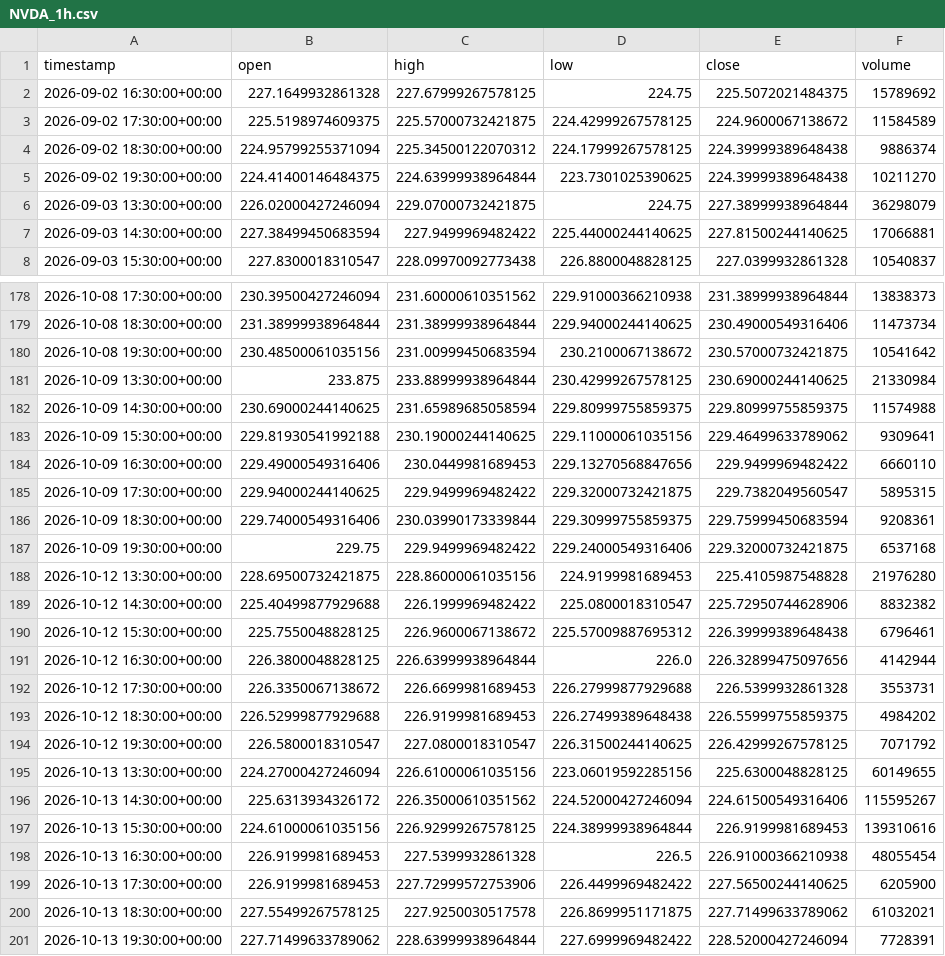
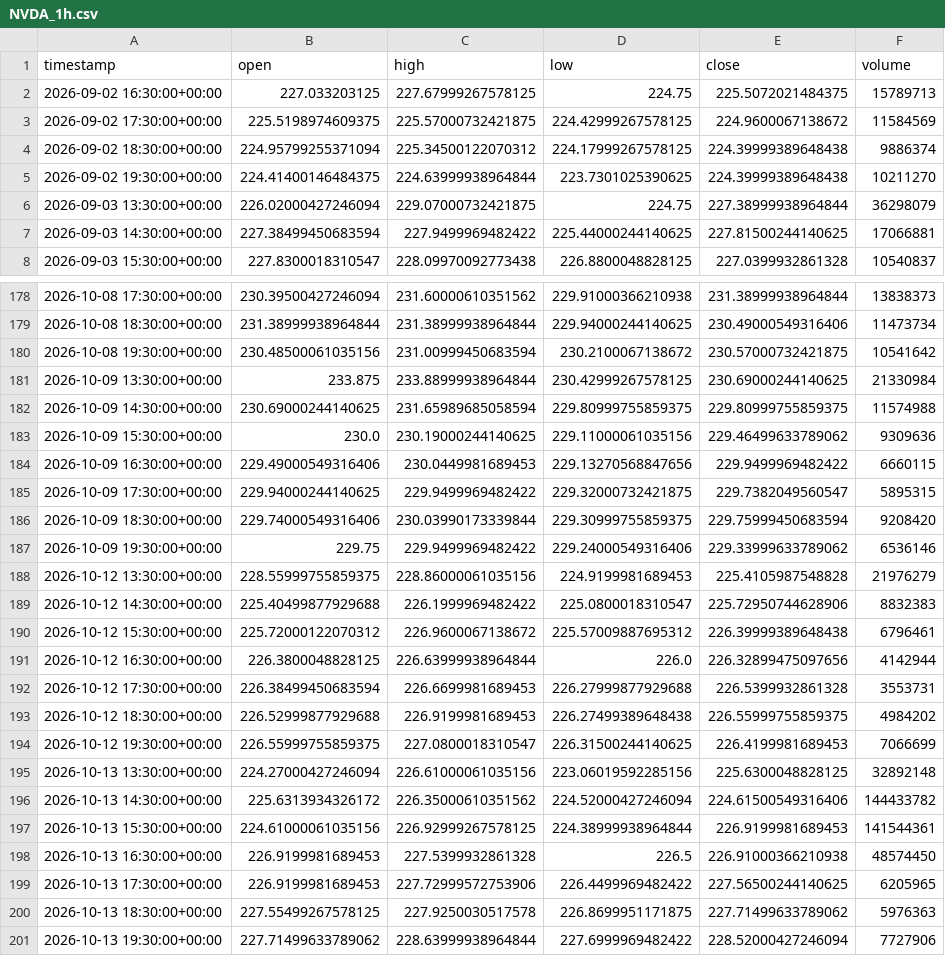
Before and after one commit to maraky122/mesa-brooks, a CSV file: data/ohlc/NVDA_1h.csv, drawn as a sheet; only a part is shown, gaps mark what is left out; the diff covers the shown part only.

```diff
--- a/data/ohlc/NVDA_1h.csv
+++ b/data/ohlc/NVDA_1h.csv
@@ -1,4 +1,4 @@
 timestamp,open,high,low,close,volume
-2026-09-02 16:30:00+00:00,227.1649932861328,227.67999267578125,224.75,225.5072021484375,15789692
-2026-09-02 17:30:00+00:00,225.5198974609375,225.57000732421875,224.42999267578125,224.9600067138672,11584589
+2026-09-02 16:30:00+00:00,227.033203125,227.67999267578125,224.75,225.5072021484375,15789713
+2026-09-02 17:30:00+00:00,225.5198974609375,225.57000732421875,224.42999267578125,224.9600067138672,11584569
 2026-09-02 18:30:00+00:00,224.95799255371094,225.34500122070312,224.17999267578125,224.39999389648438,9886374
@@ -182,20 +182,20 @@ timestamp,open,high,low,close,volume
 2026-10-09 14:30:00+00:00,230.69000244140625,231.65989685058594,229.80999755859375,229.80999755859375,11574988
-2026-10-09 15:30:00+00:00,229.81930541992188,230.19000244140625,229.11000061035156,229.46499633789062,9309641
-2026-10-09 16:30:00+00:00,229.49000549316406,230.0449981689453,229.13270568847656,229.9499969482422,6660110
+2026-10-09 15:30:00+00:00,230.0,230.19000244140625,229.11000061035156,229.46499633789062,9309636
+2026-10-09 16:30:00+00:00,229.49000549316406,230.0449981689453,229.13270568847656,229.9499969482422,6660115
 2026-10-09 17:30:00+00:00,229.94000244140625,229.9499969482422,229.32000732421875,229.7382049560547,5895315
-2026-10-09 18:30:00+00:00,229.74000549316406,230.03990173339844,229.30999755859375,229.75999450683594,9208361
-2026-10-09 19:30:00+00:00,229.75,229.9499969482422,229.24000549316406,229.32000732421875,6537168
-2026-10-12 13:30:00+00:00,228.69500732421875,228.86000061035156,224.9199981689453,225.4105987548828,21976280
-2026-10-12 14:30:00+00:00,225.40499877929688,226.1999969482422,225.0800018310547,225.72950744628906,8832382
-2026-10-12 15:30:00+00:00,225.7550048828125,226.9600067138672,225.57009887695312,226.39999389648438,6796461
+2026-10-09 18:30:00+00:00,229.74000549316406,230.03990173339844,229.30999755859375,229.75999450683594,9208420
+2026-10-09 19:30:00+00:00,229.75,229.9499969482422,229.24000549316406,229.33999633789062,6536146
+2026-10-12 13:30:00+00:00,228.55999755859375,228.86000061035156,224.9199981689453,225.4105987548828,21976279
+2026-10-12 14:30:00+00:00,225.40499877929688,226.1999969482422,225.0800018310547,225.72950744628906,8832383
+2026-10-12 15:30:00+00:00,225.72000122070312,226.9600067138672,225.57009887695312,226.39999389648438,6796461
 2026-10-12 16:30:00+00:00,226.3800048828125,226.63999938964844,226.0,226.32899475097656,4142944
-2026-10-12 17:30:00+00:00,226.3350067138672,226.6699981689453,226.27999877929688,226.5399932861328,3553731
+2026-10-12 17:30:00+00:00,226.38499450683594,226.6699981689453,226.27999877929688,226.5399932861328,3553731
 2026-10-12 18:30:00+00:00,226.52999877929688,226.9199981689453,226.27499389648438,226.55999755859375,4984202
-2026-10-12 19:30:00+00:00,226.5800018310547,227.0800018310547,226.31500244140625,226.42999267578125,7071792
-2026-10-13 13:30:00+00:00,224.27000427246094,226.61000061035156,223.06019592285156,225.6300048828125,60149655
-2026-10-13 14:30:00+00:00,225.6313934326172,226.35000610351562,224.52000427246094,224.61500549316406,115595267
-2026-10-13 15:30:00+00:00,224.61000061035156,226.92999267578125,224.38999938964844,226.9199981689453,139310616
-2026-10-13 16:30:00+00:00,226.9199981689453,227.5399932861328,226.5,226.91000366210938,48055454
-2026-10-13 17:30:00+00:00,226.9199981689453,227.72999572753906,226.4499969482422,227.56500244140625,6205900
-2026-10-13 18:30:00+00:00,227.55499267578125,227.9250030517578,226.8699951171875,227.71499633789062,61032021
-2026-10-13 19:30:00+00:00,227.71499633789062,228.63999938964844,227.6999969482422,228.52000427246094,7728391
+2026-10-12 19:30:00+00:00,226.55999755859375,227.0800018310547,226.31500244140625,226.4199981689453,7066699
+2026-10-13 13:30:00+00:00,224.27000427246094,226.61000061035156,223.06019592285156,225.6300048828125,32892148
+2026-10-13 14:30:00+00:00,225.6313934326172,226.35000610351562,224.52000427246094,224.61500549316406,144433782
+2026-10-13 15:30:00+00:00,224.61000061035156,226.92999267578125,224.38999938964844,226.9199981689453,141544361
+2026-10-13 16:30:00+00:00,226.9199981689453,227.5399932861328,226.5,226.91000366210938,48574450
+2026-10-13 17:30:00+00:00,226.9199981689453,227.72999572753906,226.4499969482422,227.56500244140625,6205965
+2026-10-13 18:30:00+00:00,227.55499267578125,227.9250030517578,226.8699951171875,227.71499633789062,5976363
+2026-10-13 19:30:00+00:00,227.71499633789062,228.63999938964844,227.6999969482422,228.52000427246094,7727906
```
Also changed, not shown: 73 edited cells elsewhere in this file, data/ohlc/GCF_1h.csv, data/ohlc/GCF_4h.csv, 26 other files.
